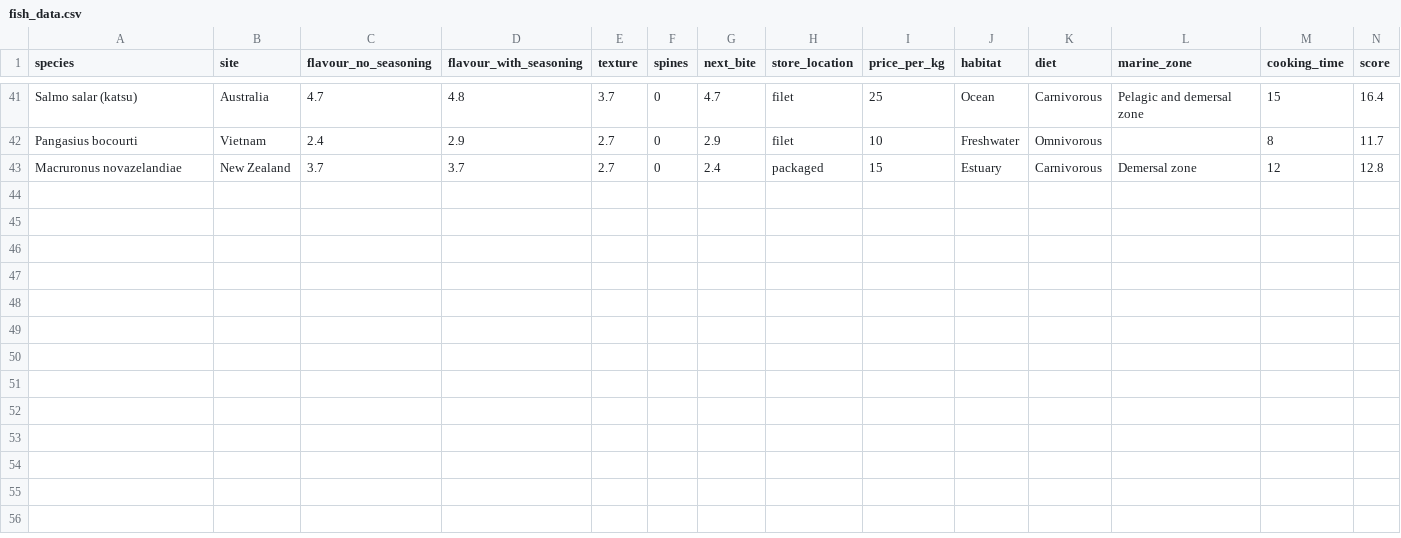
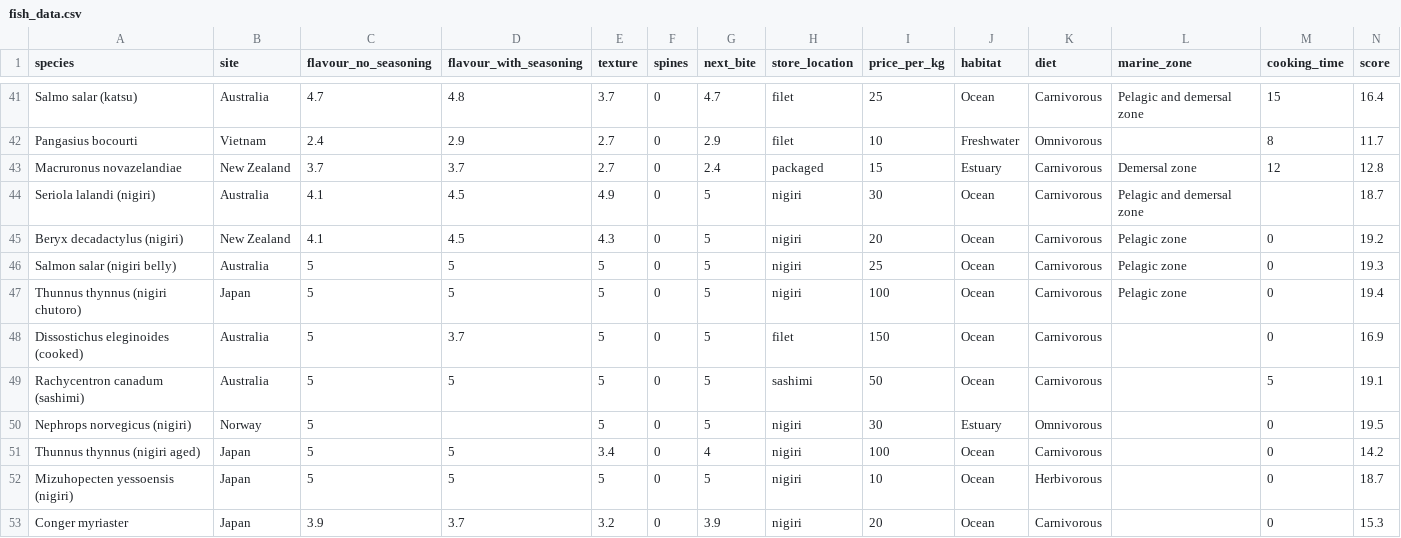
Before and after one commit to slopezmarcano/fish-consumer, a CSV file: data/fish_data.csv, drawn as a sheet; only a part is shown, gaps mark what is left out.

```diff
--- a/data/fish_data.csv
+++ b/data/fish_data.csv
@@ -43 +43,11 @@ Pangasius bocourti,Vietnam,2.4,2.9,2.7,0,2.9,filet,10,Freshwater,Omnivorous,,8,1
 Macruronus novazelandiae,New Zealand,3.7,3.7,2.7,0,2.4,packaged,15,Estuary,Carnivorous,Demersal zone,12,12.8
+Seriola lalandi (nigiri),Australia,4.1,4.5,4.9,0,5,nigiri,30,Ocean,Carnivorous,Pelagic and demersal zone,,18.7
+Beryx decadactylus (nigiri),New Zealand,4.1,4.5,4.3,0,5,nigiri,20,Ocean,Carnivorous,Pelagic zone,0,19.2
+Salmon salar (nigiri belly),Australia,5,5,5,0,5,nigiri,25,Ocean,Carnivorous,Pelagic zone,0,19.3
+Thunnus thynnus (nigiri chutoro),Japan,5,5,5,0,5,nigiri,100,Ocean,Carnivorous,Pelagic zone,0,19.4
+Dissostichus eleginoides (cooked),Australia,5,3.7,5,0,5,filet,150,Ocean,Carnivorous,,0,16.9
+Rachycentron canadum (sashimi),Australia,5,5,5,0,5,sashimi,50,Ocean,Carnivorous,,5,19.1
+Nephrops norvegicus (nigiri),Norway,5,,5,0,5,nigiri,30,Estuary,Omnivorous,,0,19.5
+Thunnus thynnus (nigiri aged),Japan,5,5,3.4,0,4,nigiri,100,Ocean,Carnivorous,,0,14.2
+Mizuhopecten yessoensis (nigiri),Japan,5,5,5,0,5,nigiri,10,Ocean,Herbivorous,,0,18.7
+Conger myriaster,Japan,3.9,3.7,3.2,0,3.9,nigiri,20,Ocean,Carnivorous,,0,15.3
```
Also changed, not shown: 4 other files.
